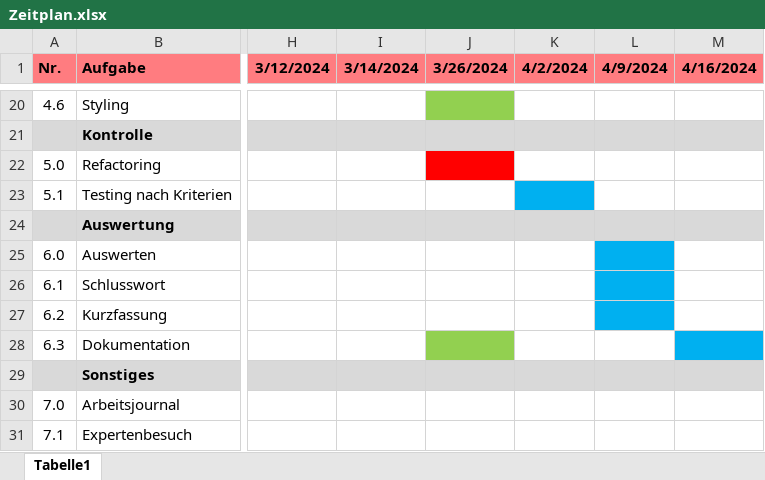
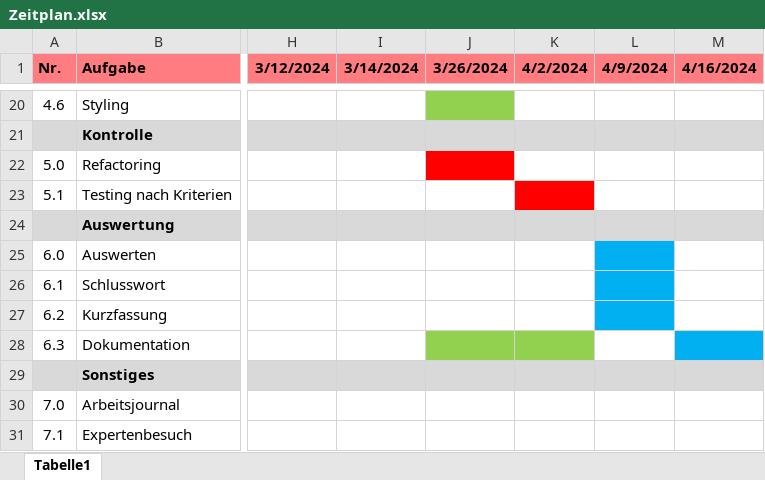
Before and after one commit to paulpietzko/casino-app, an Excel workbook: abgaben/Zeitplan.xlsx, sheet Tabelle1, drawn as a sheet; only a part is shown, gaps mark what is left out; values as stored, in another font and other column widths than the file's, no borders; charts and pictures not drawn; the diff names each change by its address in the sheet, - before the commit and + after, or states it on an @@ line.

```diff
--- a/abgaben/Zeitplan.xlsx (sheet Tabelle1)
+++ b/abgaben/Zeitplan.xlsx (sheet Tabelle1)
-K23 fill: #00B0F0
+K23 fill: #FF0000
-K28 fill: none
+K28 fill: #92D050
```
Also changed, not shown: 1 other file.
